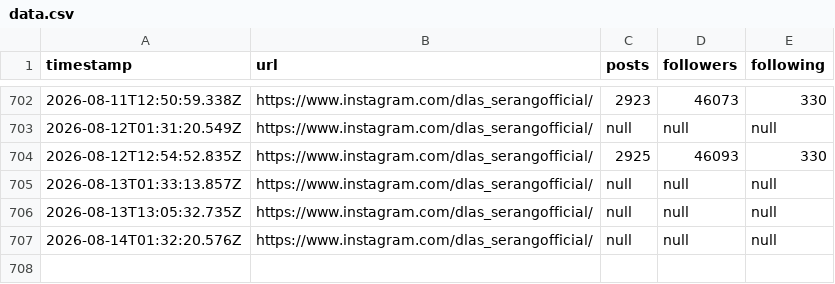
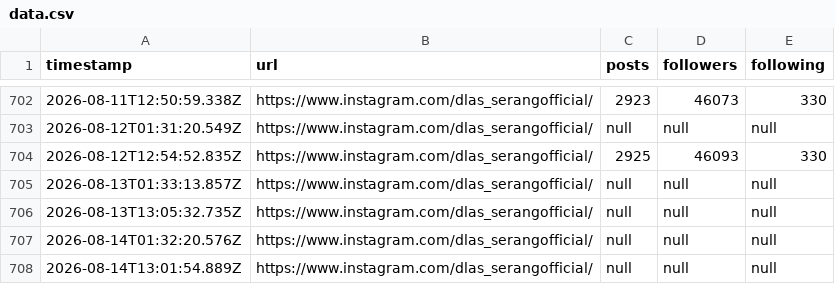
Before and after one commit to sendyputran/scrape-ig, a CSV file: data.csv, drawn as a sheet; only a part is shown, gaps mark what is left out.

```diff
--- a/data.csv
+++ b/data.csv
@@ -707 +707,2 @@ timestamp,url,posts,followers,following
 2026-08-14T01:32:20.576Z,https://www.instagram.com/dlas_serangofficial/,null,null,null
+2026-08-14T13:01:54.889Z,https://www.instagram.com/dlas_serangofficial/,null,null,null
```
